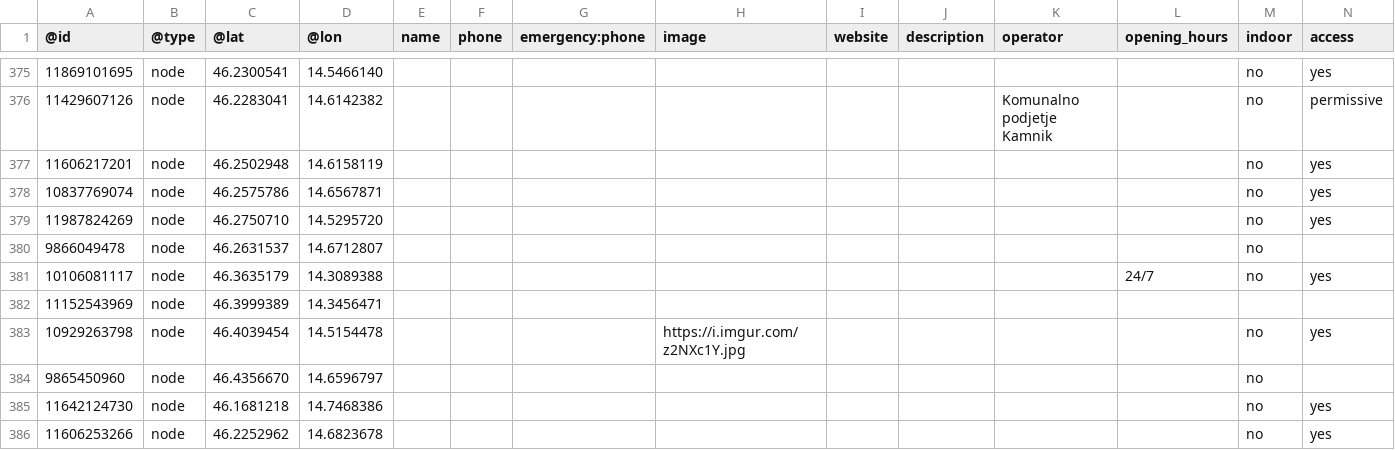
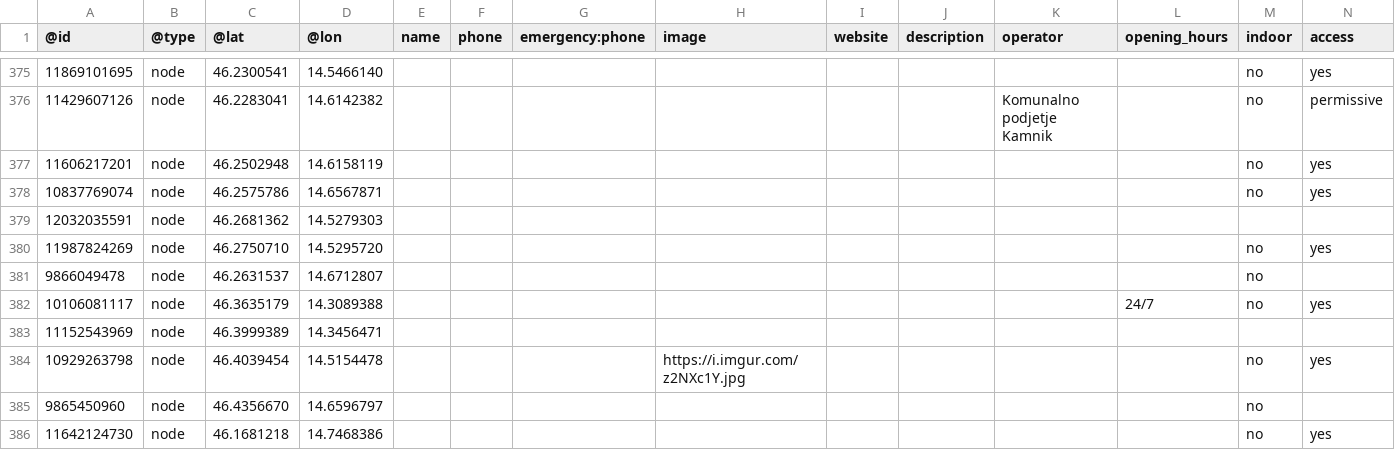
Before and after one commit to sledilnik/aed-data, a CSV file: sources/openstreetmap.org/slovenia.csv, drawn as a sheet; only a part is shown, gaps mark what is left out; the shorter side is filled out with more unchanged rows; rows hold the shown columns only; the diff names each change by its address in the sheet, - before the commit and + after, or states it on an @@ line.

```diff
--- a/sources/openstreetmap.org/slovenia.csv
+++ b/sources/openstreetmap.org/slovenia.csv
+row 379: 12032035591 | node | 46.2681362 | 14.5279303
```
